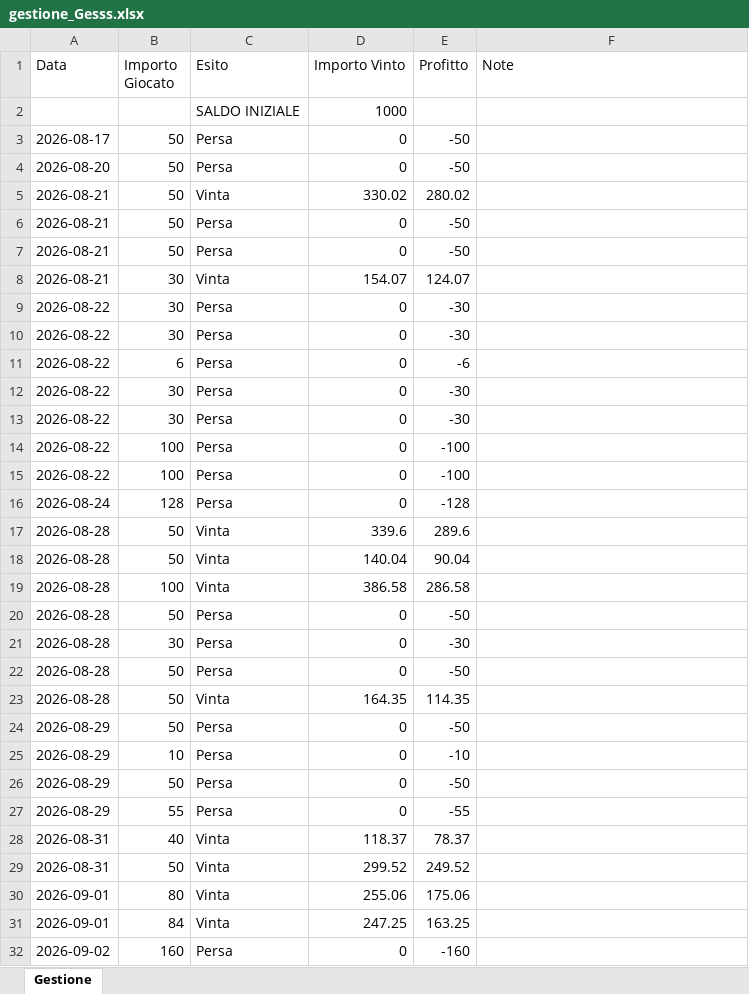
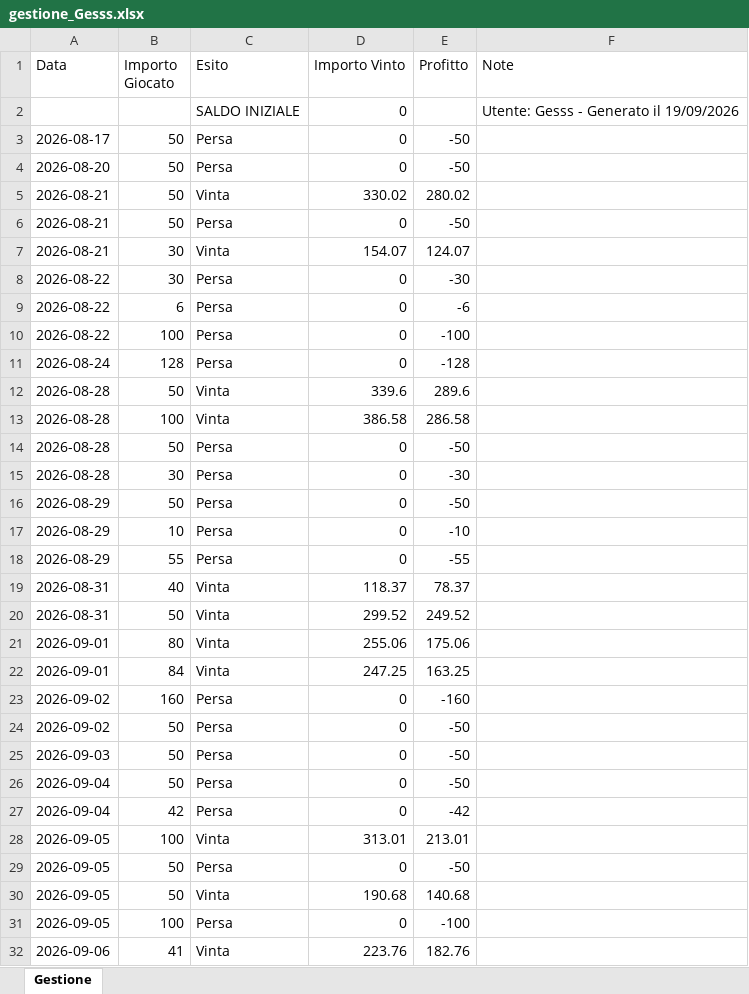
Before and after one commit to Gesss26/GesssAI-Pro---Auto, an Excel workbook: excel/gestione_Gesss.xlsx, sheet Gestione, drawn as a sheet; only a part is shown; the shorter side is filled out with more unchanged rows; values as stored, in another font and other column widths than the file's, no borders; removed rows and columns are numbered as before the commit, all else as after; the diff covers the shown part only; the diff names each change by its address in the sheet, - before the commit and + after, or states it on an @@ line.

Commit message:
Update Gesss - 2026-09-19T07:24:36

```diff
--- a/excel/gestione_Gesss.xlsx (sheet Gestione)
+++ b/excel/gestione_Gesss.xlsx (sheet Gestione)
-row 2:  |  | SALDO INIZIALE | 1000
+row 2:  |  | SALDO INIZIALE | 0 |  | Utente: Gesss - Generato il 19/09/2026
-row 7: 2026-08-21 | 50 | Persa | 0 | -50
-row 10: 2026-08-22 | 30 | Persa | 0 | -30
-row 12: 2026-08-22 | 30 | Persa | 0 | -30
-row 13: 2026-08-22 | 30 | Persa | 0 | -30
-row 14: 2026-08-22 | 100 | Persa | 0 | -100
-row 18: 2026-08-28 | 50 | Vinta | 140.04 | 90.04
-row 22: 2026-08-28 | 50 | Persa | 0 | -50
-row 23: 2026-08-28 | 50 | Vinta | 164.35 | 114.35
-row 26: 2026-08-29 | 50 | Persa | 0 | -50
```
Also changed, not shown: 3 added rows and 9 removed rows elsewhere in this sheet.
